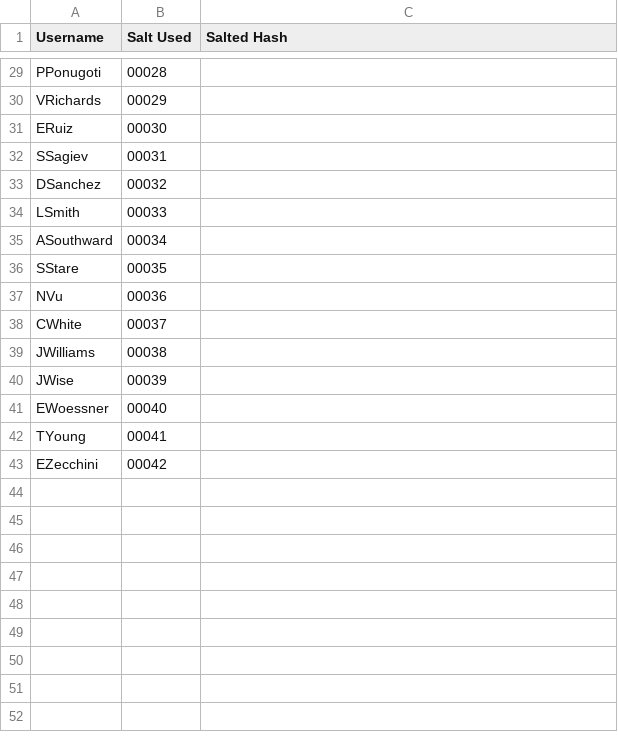
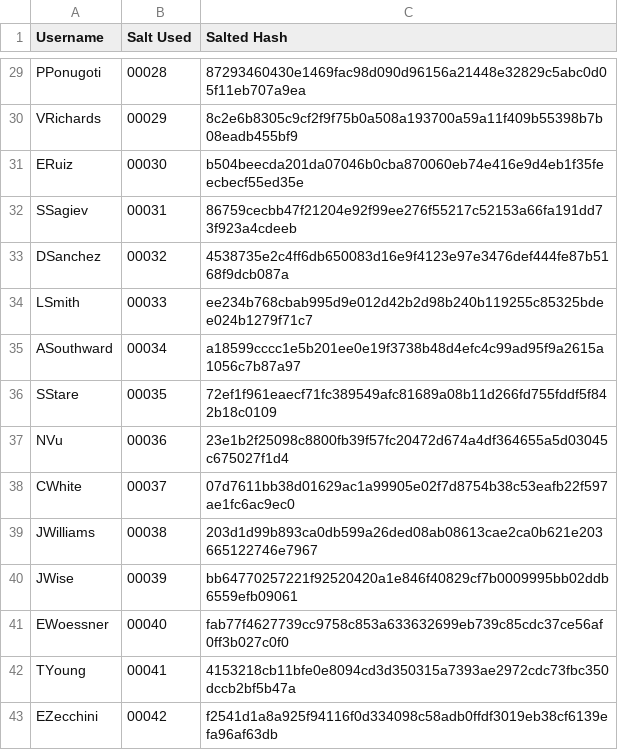
Before and after one commit to WSU-mkijowski/lab-1-hashing-Agon-Scuffe, a CSV file: salted-data.csv, drawn as a sheet; only a part is shown, gaps mark what is left out; the diff covers the shown part only; the diff names each change by its address in the sheet, - before the commit and + after, or states it on an @@ line.

Commit message:
Did all my salted hashes and read question 3
Did my salted hashes in my salted-data.csv file and read question 3 which made me realize I may be doing something wrong so I sent the professor an email to make sure I am able to meet expectations for this assignmnent.

```diff
--- a/salted-data.csv
+++ b/salted-data.csv
-C29 (Salted Hash): (empty)
+C29 (Salted Hash): 87293460430e1469fac98d090d96156a21448e32829c5abc0d05f11eb707a9ea
-C30 (Salted Hash): (empty)
+C30 (Salted Hash): 8c2e6b8305c9cf2f9f75b0a508a193700a59a11f409b55398b7b08eadb455bf9
-C31 (Salted Hash): (empty)
+C31 (Salted Hash): b504beecda201da07046b0cba870060eb74e416e9d4eb1f35feecbecf55ed35e
-C32 (Salted Hash): (empty)
+C32 (Salted Hash): 86759cecbb47f21204e92f99ee276f55217c52153a66fa191dd73f923a4cdeeb
-C33 (Salted Hash): (empty)
+C33 (Salted Hash): 4538735e2c4ff6db650083d16e9f4123e97e3476def444fe87b5168f9dcb087a
-C34 (Salted Hash): (empty)
+C34 (Salted Hash): ee234b768cbab995d9e012d42b2d98b240b119255c85325bdee024b1279f71c7
-C35 (Salted Hash): (empty)
+C35 (Salted Hash): a18599cccc1e5b201ee0e19f3738b48d4efc4c99ad95f9a2615a1056c7b87a97
-C36 (Salted Hash): (empty)
+C36 (Salted Hash): 72ef1f961eaecf71fc389549afc81689a08b11d266fd755fddf5f842b18c0109
-C37 (Salted Hash): (empty)
+C37 (Salted Hash): 23e1b2f25098c8800fb39f57fc20472d674a4df364655a5d03045c675027f1d4
-C38 (Salted Hash): (empty)
+C38 (Salted Hash): 07d7611bb38d01629ac1a99905e02f7d8754b38c53eafb22f597ae1fc6ac9ec0
-C39 (Salted Hash): (empty)
+C39 (Salted Hash): 203d1d99b893ca0db599a26ded08ab08613cae2ca0b621e203665122746e7967
-C40 (Salted Hash): (empty)
+C40 (Salted Hash): bb64770257221f92520420a1e846f40829cf7b0009995bb02ddb6559efb09061
-C41 (Salted Hash): (empty)
+C41 (Salted Hash): fab77f4627739cc9758c853a633632699eb739c85cdc37ce56af0ff3b027c0f0
-C42 (Salted Hash): (empty)
+C42 (Salted Hash): 4153218cb11bfe0e8094cd3d350315a7393ae2972cdc73fbc350dccb2bf5b47a
-C43 (Salted Hash): (empty)
+C43 (Salted Hash): f2541d1a8a925f94116f0d334098c58adb0ffdf3019eb38cf6139efa96af63db
```
Also changed, not shown: 27 edited cells elsewhere in this file.
